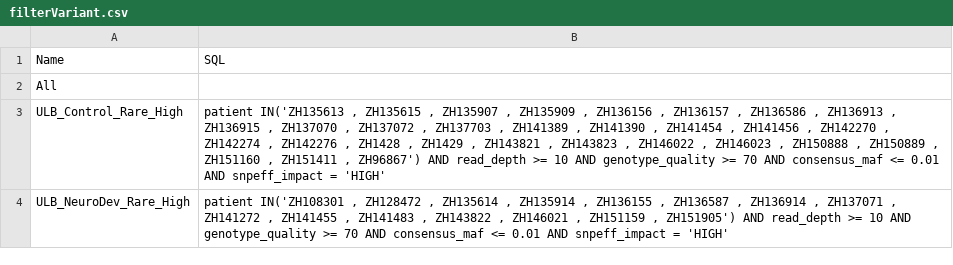
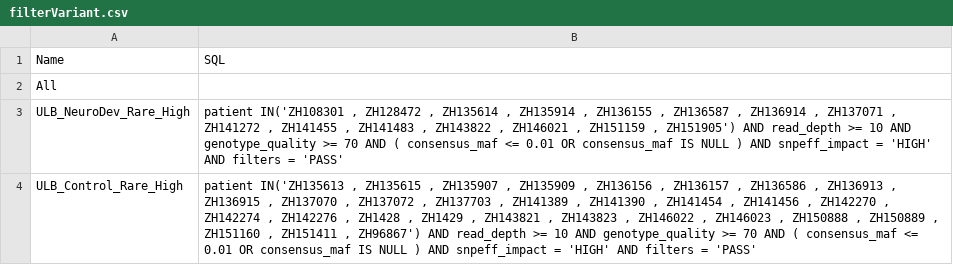
Before and after one commit to BRiDGEIris/digest, a CSV file: users/filterVariant.csv, drawn as a sheet.

```diff
--- a/users/filterVariant.csv
+++ b/users/filterVariant.csv
@@ -2,3 +2,3 @@
 "All"	""
-"ULB_Control_Rare_High"	"patient IN('ZH135613 , ZH135615 , ZH135907 , ZH135909 , ZH136156 , ZH136157 , ZH136586 , ZH136913 , ZH136915 , ZH137070 , ZH137072 , ZH137703 , ZH141389 , ZH141390 , ZH141454 , ZH141456 , ZH142270 , ZH142274 , ZH142276 , ZH1428 , ZH1429 , ZH143821 , ZH143823 , ZH146022 , ZH146023 , ZH150888 , ZH150889 , ZH151160 , ZH151411 , ZH96867') AND read_depth >= 10 AND genotype_quality >= 70 AND consensus_maf <= 0.01 AND snpeff_impact = 'HIGH'"
-"ULB_NeuroDev_Rare_High"	"patient IN('ZH108301 , ZH128472 , ZH135614 , ZH135914 , ZH136155 , ZH136587 , ZH136914 , ZH137071 , ZH141272 , ZH141455 , ZH141483 , ZH143822 , ZH146021 , ZH151159 , ZH151905') AND read_depth >= 10 AND genotype_quality >= 70 AND consensus_maf <= 0.01 AND snpeff_impact = 'HIGH'"
+"ULB_NeuroDev_Rare_High"	"patient IN('ZH108301 , ZH128472 , ZH135614 , ZH135914 , ZH136155 , ZH136587 , ZH136914 , ZH137071 , ZH141272 , ZH141455 , ZH141483 , ZH143822 , ZH146021 , ZH151159 , ZH151905') AND read_depth >= 10 AND genotype_quality >= 70 AND ( consensus_maf <= 0.01 OR consensus_maf IS NULL )  AND snpeff_impact = 'HIGH' AND filters = 'PASS'"
+"ULB_Control_Rare_High"	"patient IN('ZH135613 , ZH135615 , ZH135907 , ZH135909 , ZH136156 , ZH136157 , ZH136586 , ZH136913 , ZH136915 , ZH137070 , ZH137072 , ZH137703 , ZH141389 , ZH141390 , ZH141454 , ZH141456 , ZH142270 , ZH142274 , ZH142276 , ZH1428 , ZH1429 , ZH143821 , ZH143823 , ZH146022 , ZH146023 , ZH150888 , ZH150889 , ZH151160 , ZH151411 , ZH96867') AND read_depth >= 10 AND genotype_quality >= 70 AND ( consensus_maf <= 0.01 OR consensus_maf IS NULL )  AND snpeff_impact = 'HIGH' AND filters = 'PASS'"
```
Also changed, not shown: 5 other files.
